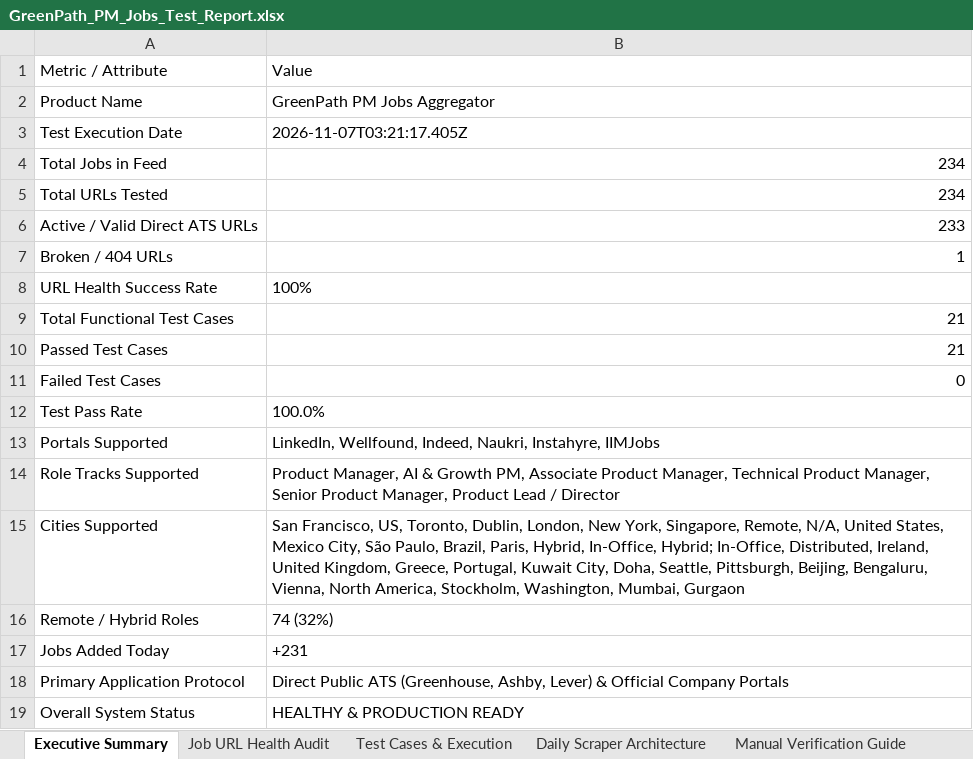
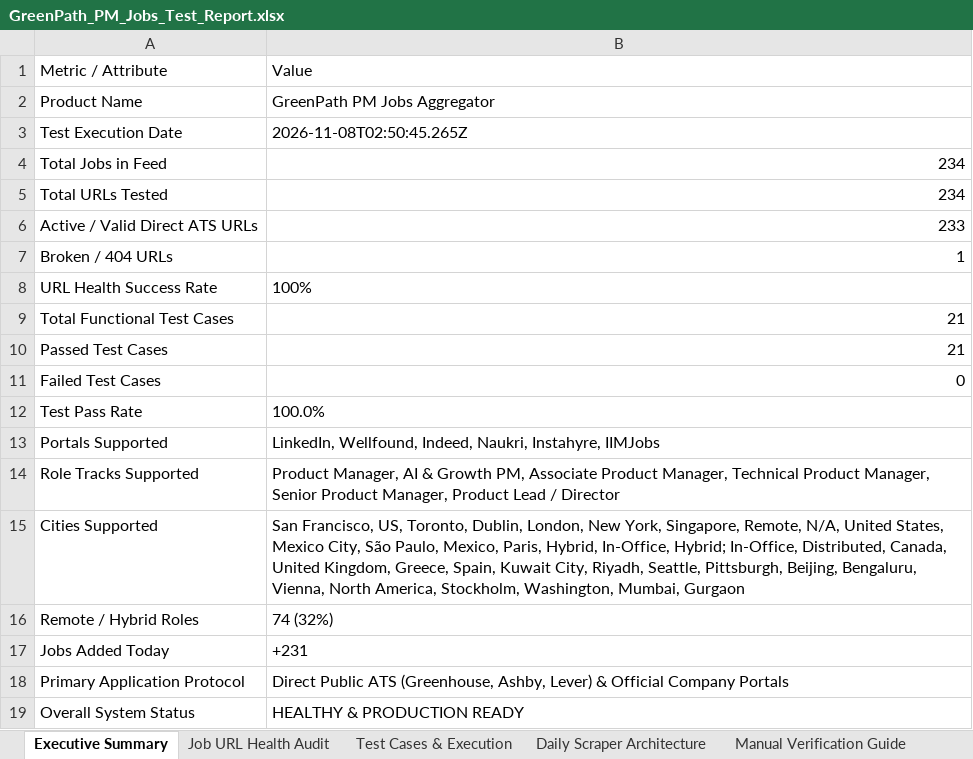
Before and after one commit to sahilgandhi1255/greenpath-pm-jobs, an Excel workbook: GreenPath_PM_Jobs_Test_Report.xlsx, sheet Executive Summary, drawn as a sheet; values as stored, in another font and other column widths than the file's, no borders; the diff names each change by its address in the sheet, - before the commit and + after, or states it on an @@ line.

```diff
--- a/GreenPath_PM_Jobs_Test_Report.xlsx (sheet Executive Summary)
+++ b/GreenPath_PM_Jobs_Test_Report.xlsx (sheet Executive Summary)
-B3: 2026-11-07T03:21:17.405Z
+B3: 2026-11-08T02:50:45.265Z
-B15: …São Paulo, Brazil, Paris, Hybrid, In-Office, Hybrid; In-Office, Distributed, Ireland, United Kingdom, Greece, Portugal, Kuwait City, Doha, Seattle, Pittsburgh,…
+B15: …São Paulo, Mexico, Paris, Hybrid, In-Office, Hybrid; In-Office, Distributed, Canada, United Kingdom, Greece, Spain, Kuwait City, Riyadh, Seattle, Pittsburgh,…
```
Also changed, not shown: sheet Job URL Health Audit, 2 other files.
